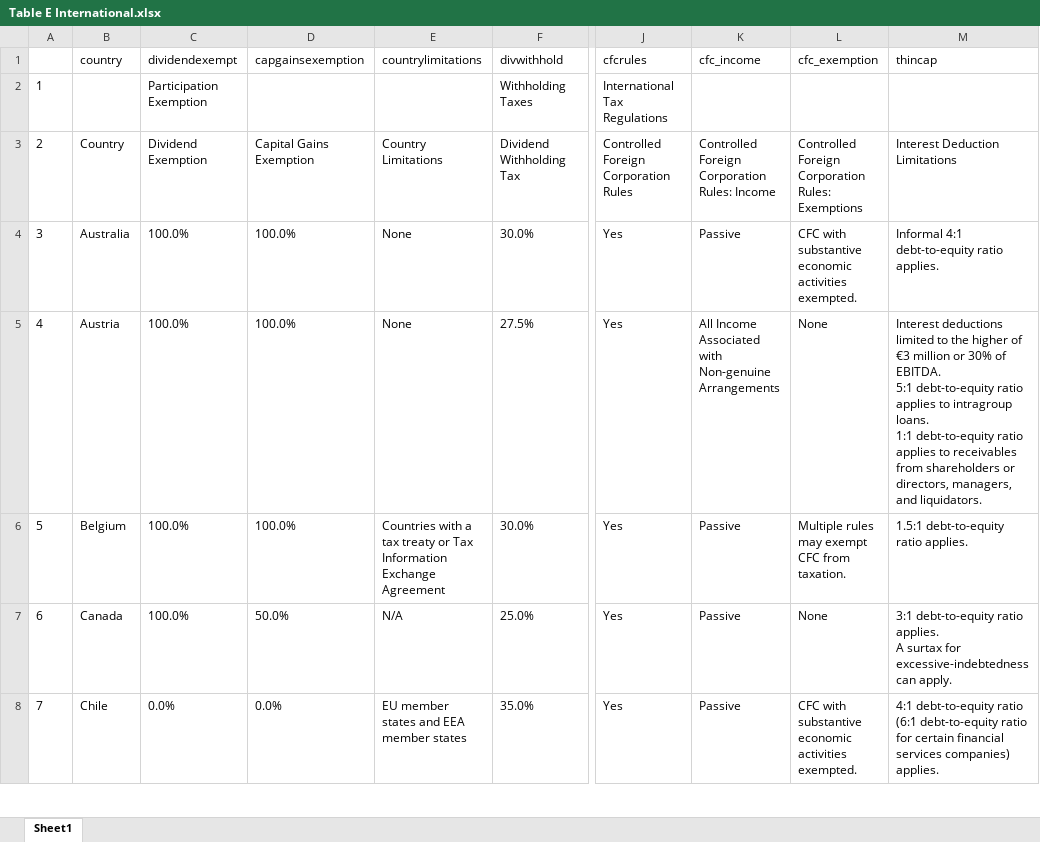
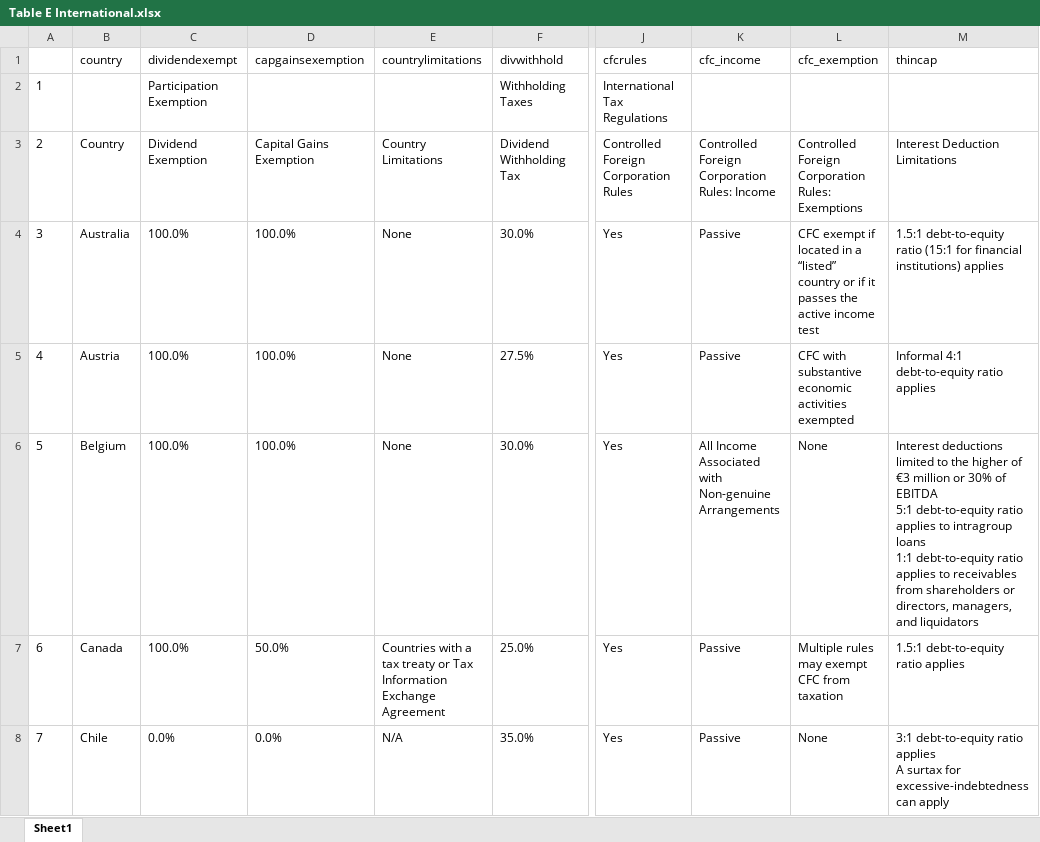
Before and after one commit to TaxFoundation/international-tax-competitiveness-index, an Excel workbook: final-outputs/Table E International.xlsx, sheet Sheet1, drawn as a sheet; only a part is shown, gaps mark what is left out; values as stored, in another font and other column widths than the file's, no borders; ↵ is a line break in a cell; the diff covers the shown part only; the diff names each change by its address in the sheet, - before the commit and + after, or states it on an @@ line.

Commit message:
Update to Output Tables code and re-run of output

```diff
--- a/final-outputs/Table E International.xlsx (sheet Sheet1)
+++ b/final-outputs/Table E International.xlsx (sheet Sheet1)
-L4 (cfc_exemption): CFC with substantive economic activities exempted.
+L4 (cfc_exemption): CFC exempt if located in a “listed” country or if it passes the active income test
-M4 (thincap): Informal 4:1 debt-to-equity ratio applies.
+M4 (thincap): 1.5:1 debt-to-equity ratio (15:1 for financial institutions) applies
-K5 (cfc_income): All Income Associated with Non-genuine Arrangements
+K5 (cfc_income): Passive
-L5 (cfc_exemption): None
+L5 (cfc_exemption): CFC with substantive economic activities exempted
-M5 (thincap): Interest deductions limited to the higher of €3 million or 30% of EBITDA. ↵ 5:1 debt-to-equity ratio applies to intragroup loans. ↵ 1:1 debt-to-equity ratio applies to receivables from shareholders or directors, managers, and liquidators.
+M5 (thincap): Informal 4:1 debt-to-equity ratio applies
-E6 (countrylimitations): Countries with a tax treaty or Tax Information Exchange Agreement
+E6 (countrylimitations): None
-K6 (cfc_income): Passive
+K6 (cfc_income): All Income Associated with Non-genuine Arrangements
-L6 (cfc_exemption): Multiple rules may exempt CFC from taxation.
+L6 (cfc_exemption): None
-M6 (thincap): 1.5:1 debt-to-equity ratio applies.
+M6 (thincap): Interest deductions limited to the higher of €3 million or 30% of EBITDA ↵ 5:1 debt-to-equity ratio applies to intragroup loans ↵ 1:1 debt-to-equity ratio applies to receivables from shareholders or directors, managers, and liquidators
-E7 (countrylimitations): N/A
+E7 (countrylimitations): Countries with a tax treaty or Tax Information Exchange Agreement
-L7 (cfc_exemption): None
+L7 (cfc_exemption): Multiple rules may exempt CFC from taxation
-M7 (thincap): 3:1 debt-to-equity ratio applies. ↵ A surtax for excessive-indebtedness can apply.
+M7 (thincap): 1.5:1 debt-to-equity ratio applies
-E8 (countrylimitations): EU member states and EEA member states
+E8 (countrylimitations): N/A
-L8 (cfc_exemption): CFC with substantive economic activities exempted.
+L8 (cfc_exemption): None
-M8 (thincap): 4:1 debt-to-equity ratio (6:1 debt-to-equity ratio for certain financial services companies) applies.
+M8 (thincap): 3:1 debt-to-equity ratio applies ↵ A surtax for excessive-indebtedness can apply
```
Also changed, not shown: 109 edited cells and cell formats elsewhere in this sheet, final-outputs/Table A Corporate.xlsx, final-outputs/Table B Individual.xlsx, 6 other files.
